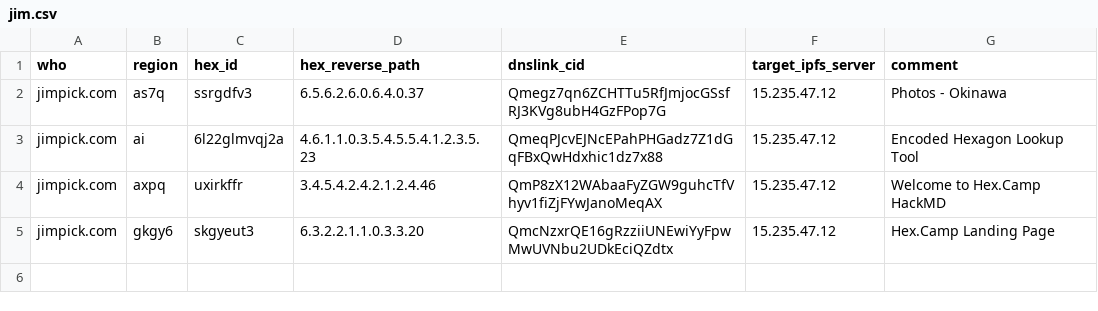
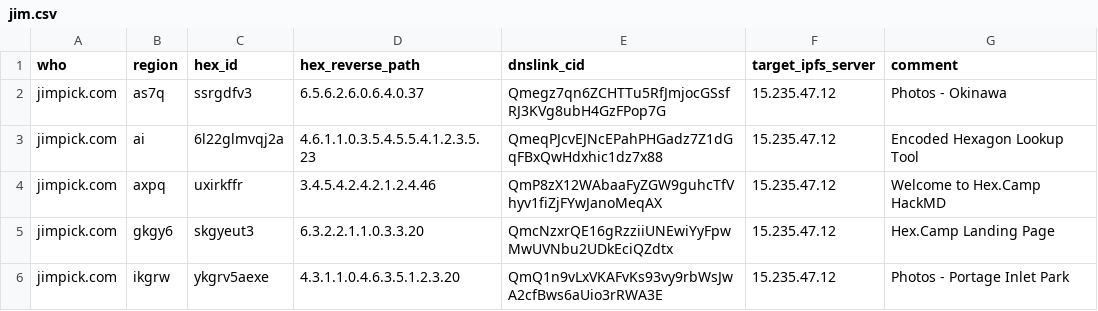
Before and after one commit to hexcamp/hexcamp-coredns, a CSV file: generator/sites/jim.csv, drawn as a sheet.

Commit message:
Start moving Victoria sites to templates

```diff
--- a/generator/sites/jim.csv
+++ b/generator/sites/jim.csv
@@ -5 +5,2 @@ jimpick.com,axpq,uxirkffr,3.4.5.4.2.4.2.1.2.4.46,QmP8zX12WAbaaFyZGW9guhcTfVhyv1f
 jimpick.com,gkgy6,skgyeut3,6.3.2.2.1.1.0.3.3.20,QmcNzxrQE16gRzziiUNEwiYyFpwMwUVNbu2UDkEciQZdtx,15.235.47.12,Hex.Camp Landing Page
+jimpick.com,ikgrw,ykgrv5aexe,4.3.1.1.0.4.6.3.5.1.2.3.20,QmQ1n9vLxVKAFvKs93vy9rbWsJwA2cfBws6aUio3rRWA3E,15.235.47.12,Photos - Portage Inlet Park
```
Also changed, not shown: 4 other files.
